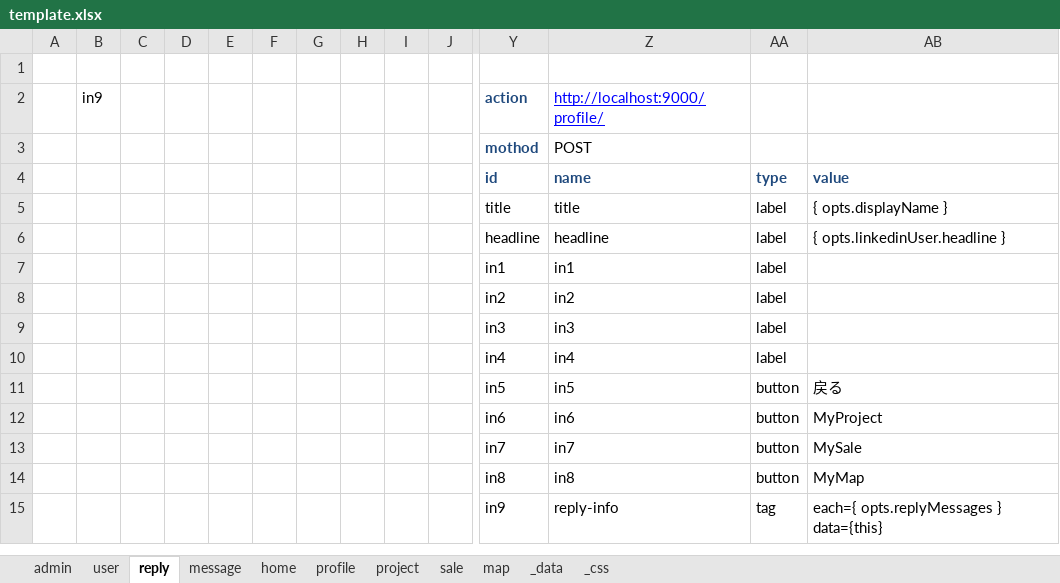
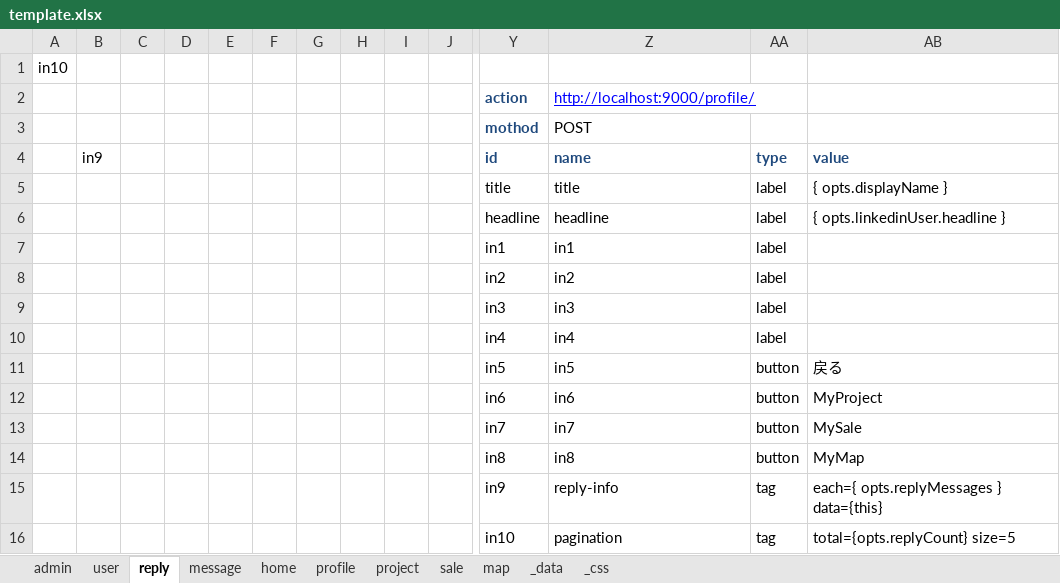
Before and after one commit to shouaya/minipage, an Excel workbook: document/template.xlsx, sheet reply, drawn as a sheet; only a part is shown, gaps mark what is left out; values as stored, in another font and other column widths than the file's, no borders; rows hold the shown columns only; the diff names each change by its address in the sheet, - before the commit and + after, or states it on an @@ line.

Commit message:
add pagination

```diff
--- a/document/template.xlsx (sheet reply)
+++ b/document/template.xlsx (sheet reply)
-A1: (empty)
+A1: in10
-B2 (in9): in9
+B2 (in9): (empty)
-B4: (empty)
+B4: in9
+row 16:  |  |  |  |  |  |  |  |  |  | in10 | pagination | tag | total={opts.replyCount} size=5
```
Also changed, not shown: sheet message, sheet user, 13 other files.
